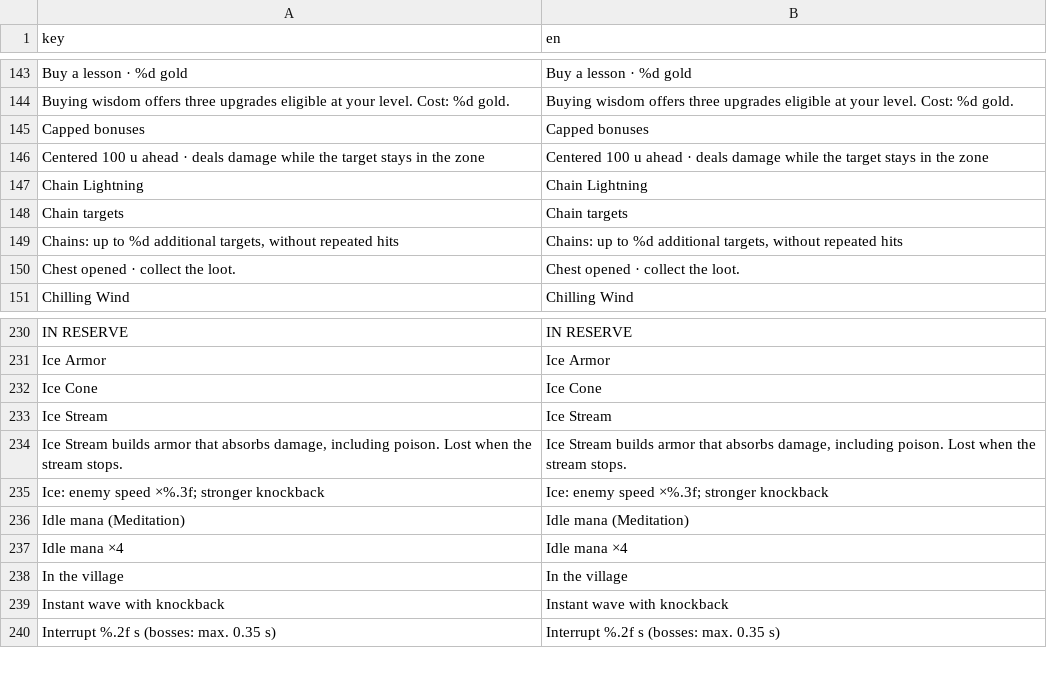
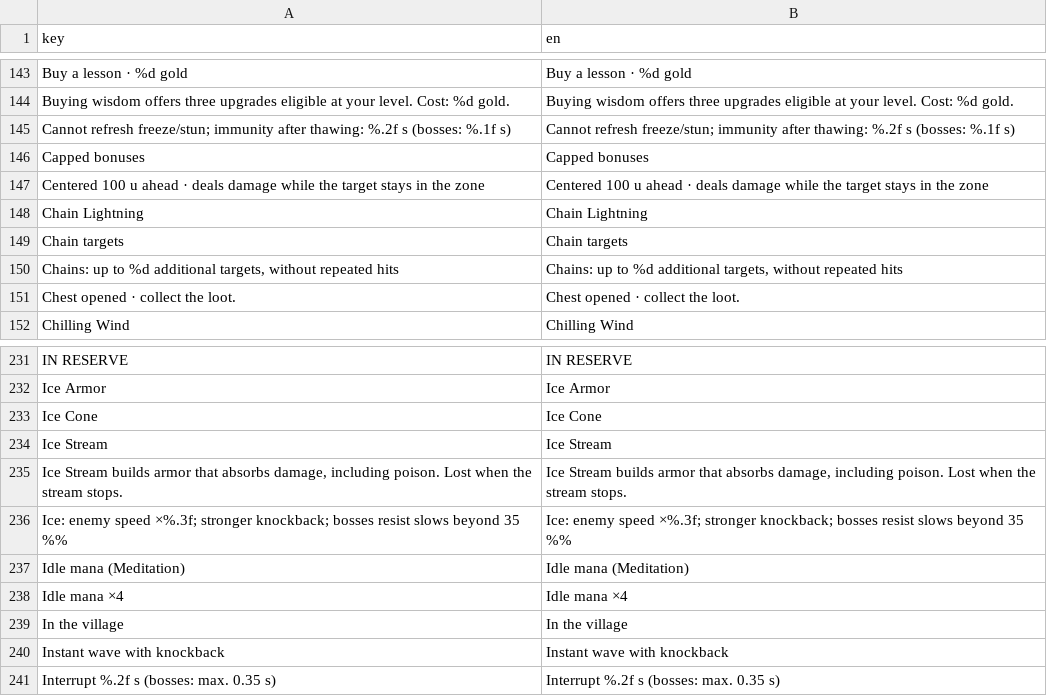
Before and after one commit to DwennK/Solomon-Castle, a CSV file: resources/localization/messages.csv, drawn as a sheet; only a part is shown, gaps mark what is left out; removed rows and columns are numbered as before the commit, all else as after; the diff names each change by its address in the sheet, - before the commit and + after, or states it on an @@ line.

Commit message:
Rebalance crowd control and early tower encounters
Prevent permanent freeze chains and let slowed enemies keep their attack cadence.
Strengthen pressure roles, cluster mixed packs and reduce early kill XP.
Add repeatable combat audits, control-recovery checks and updated skill details.
Preserve existing floor layouts and acquired progression.

```diff
--- a/resources/localization/messages.csv
+++ b/resources/localization/messages.csv
+row 145: Cannot refresh freeze/stun; immunity after thawing: %.2f s (bosses: %.1f s) | Cannot refresh freeze/stun; immunity after thawing: %.2f s (bosses: %.1f s)
-row 235: Ice: enemy speed ×%.3f; stronger knockback | Ice: enemy speed ×%.3f; stronger knockback
+row 236: Ice: enemy speed ×%.3f; stronger knockback; bosses resist slows beyond 35 %% | Ice: enemy speed ×%.3f; stronger knockback; bosses resist slows beyond 35 %%
```
Also changed, not shown: 21 other files.
